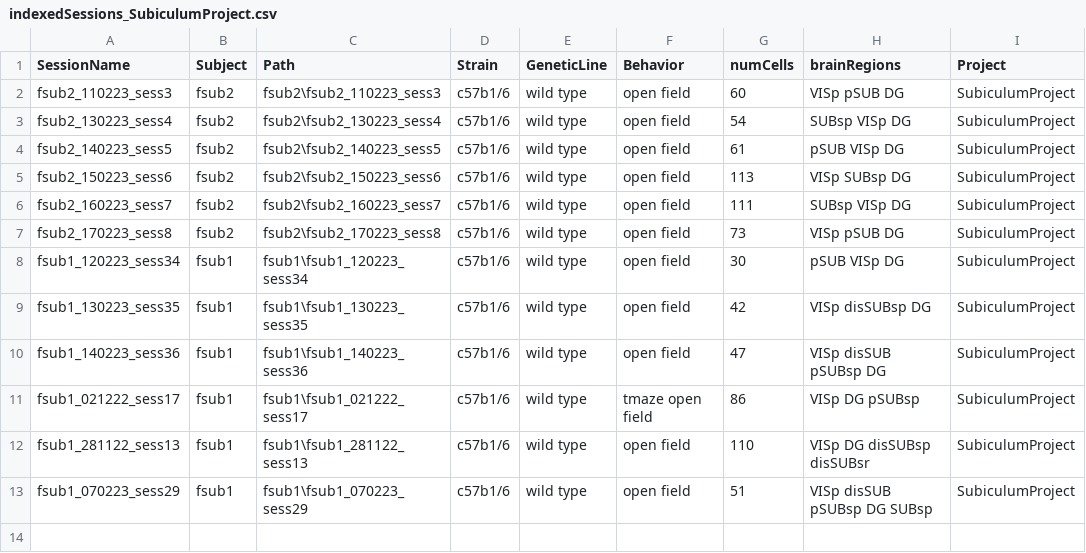
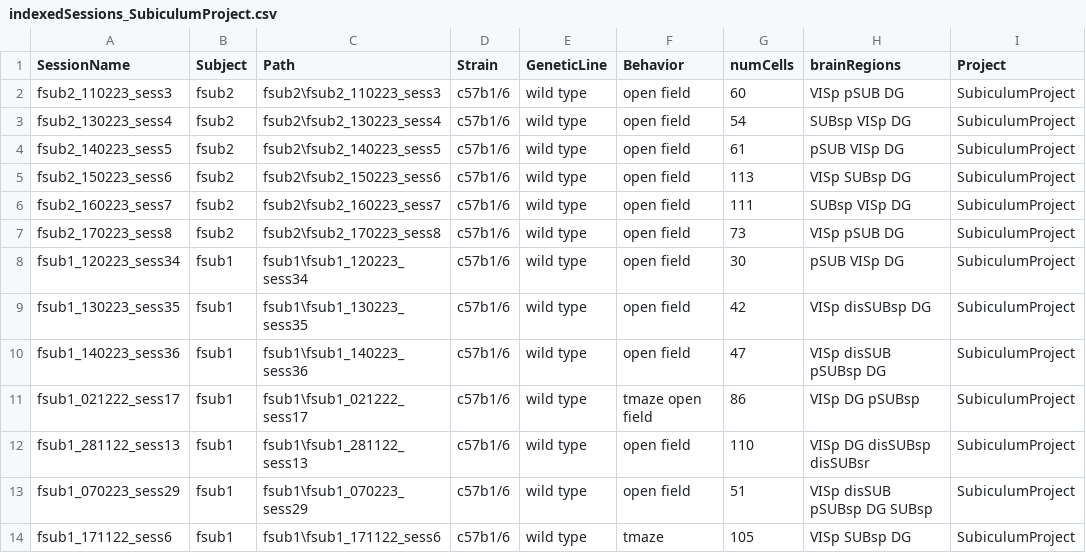
Before and after one commit to abadpablo/SubiculumProject, a CSV file: indexedSessions_SubiculumProject.csv, drawn as a sheet; the diff names each change by its address in the sheet, - before the commit and + after, or states it on an @@ line.

Commit message:
Added Session: fSUB1_171122_sess6

```diff
--- a/indexedSessions_SubiculumProject.csv
+++ b/indexedSessions_SubiculumProject.csv
+row 14: fsub1_171122_sess6 | fsub1 | fsub1\fsub1_171122_sess6 | c57b1/6 | wild type | tmaze | 105 | VISp SUBsp DG | SubiculumProject
```
